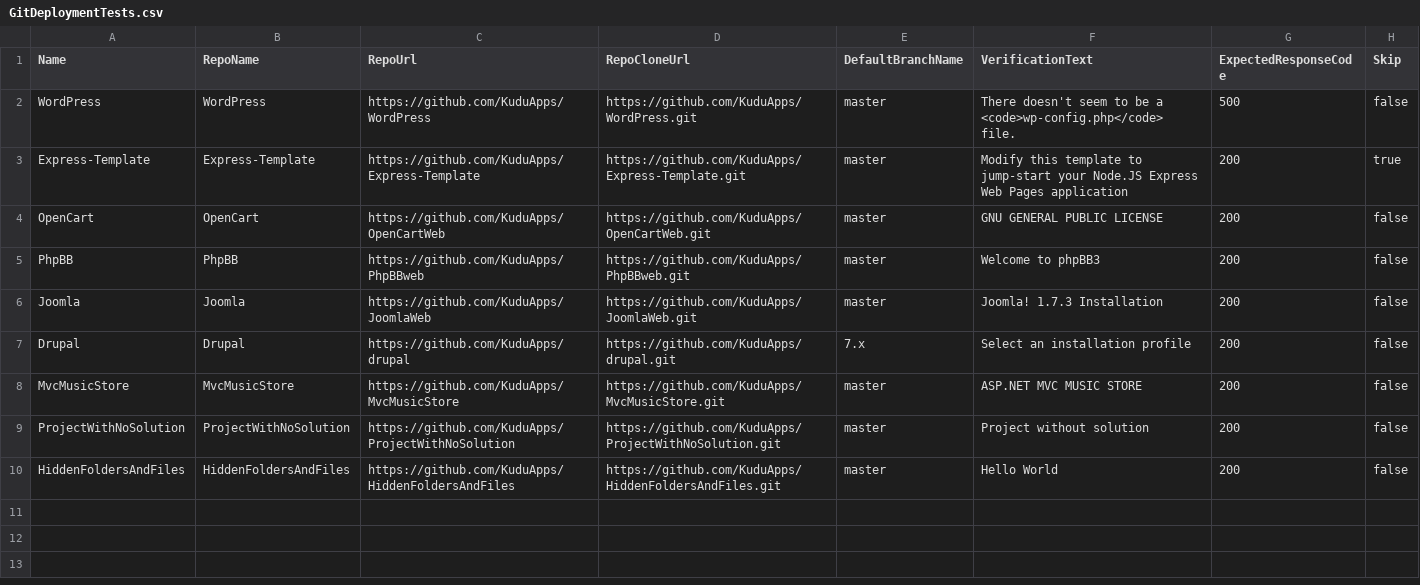
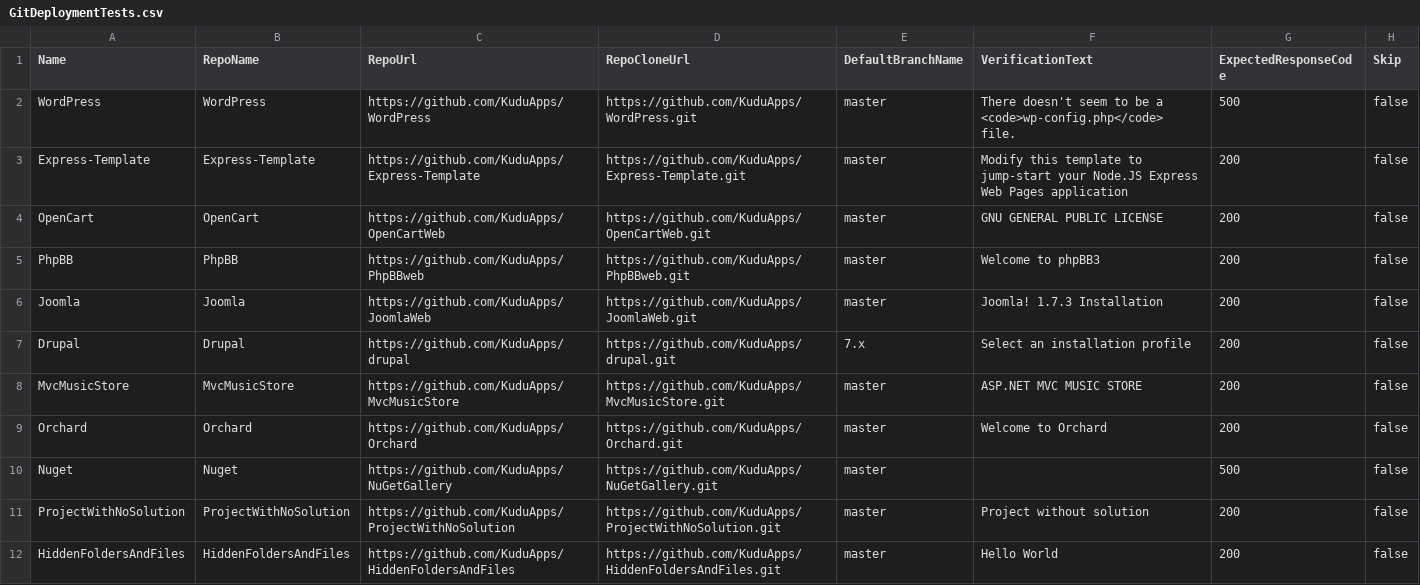
Before and after one commit to projectkudu/kudu, a CSV file: Kudu.FunctionalTests/GitDeploymentTests.csv, drawn as a sheet.

Commit message:
Adding test cases for deployment configuration settings. Adding tests for Orchard and Nuget deployment.

```diff
--- a/Kudu.FunctionalTests/GitDeploymentTests.csv
+++ b/Kudu.FunctionalTests/GitDeploymentTests.csv
@@ -2,3 +2,3 @@
 WordPress,WordPress,https://github.com/KuduApps/WordPress,https://github.com/KuduApps/WordPress.git,"master",There doesn't seem to be a <code>wp-config.php</code> file.,500,false
-Express-Template,Express-Template,https://github.com/KuduApps/Express-Template,https://github.com/KuduApps/Express-Template.git,"master",Modify this template to jump-start your Node.JS Express Web Pages application,200,true
+Express-Template,Express-Template,https://github.com/KuduApps/Express-Template,https://github.com/KuduApps/Express-Template.git,"master",Modify this template to jump-start your Node.JS Express Web Pages application,200,false
 OpenCart,OpenCart,https://github.com/KuduApps/OpenCartWeb,https://github.com/KuduApps/OpenCartWeb.git,"master",GNU GENERAL PUBLIC LICENSE,200,false
@@ -8,2 +8,4 @@ Drupal,Drupal,https://github.com/KuduApps/drupal,https://github.com/KuduApps/dru
 MvcMusicStore,MvcMusicStore,https://github.com/KuduApps/MvcMusicStore,https://github.com/KuduApps/MvcMusicStore.git,"master","ASP.NET MVC MUSIC STORE",200,false
+Orchard,Orchard,https://github.com/KuduApps/Orchard,https://github.com/KuduApps/Orchard.git,"master","Welcome to Orchard",200,false
+Nuget,Nuget,https://github.com/KuduApps/NuGetGallery,https://github.com/KuduApps/NuGetGallery.git,"master","",500,false
 ProjectWithNoSolution,ProjectWithNoSolution,https://github.com/KuduApps/ProjectWithNoSolution,https://github.com/KuduApps/ProjectWithNoSolution.git,"master",Project without solution,200,false
```
Also changed, not shown: 1 other file.
